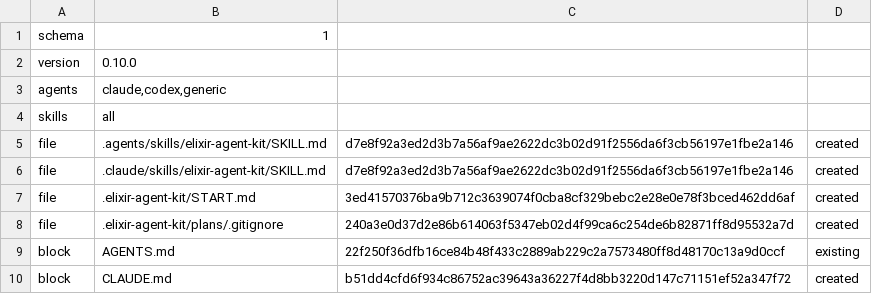
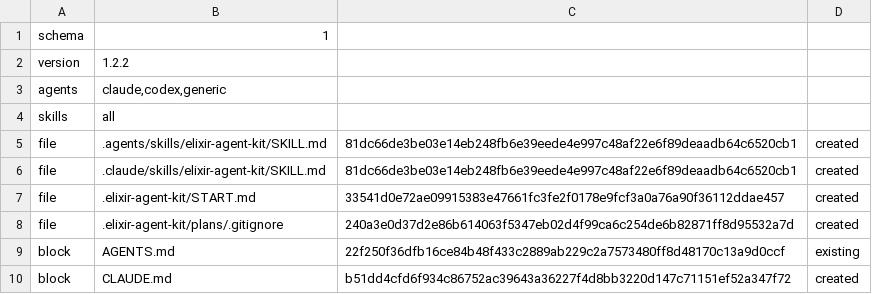
Before and after one commit to sallaumen/beatgrid, a TSV file: .elixir-agent-kit/state.tsv, drawn as a sheet.

Commit message:
Install Elixir Agent Kit from Hex (#102)

```diff
--- a/.elixir-agent-kit/state.tsv
+++ b/.elixir-agent-kit/state.tsv
@@ -1,8 +1,8 @@
 schema	1
-version	0.10.0
+version	1.2.2
 agents	claude,codex,generic
 skills	all
-file	.agents/skills/elixir-agent-kit/SKILL.md	d7e8f92a3ed2d3b7a56af9ae2622dc3b02d91f2556da6f3cb56197e1fbe2a146	created
-file	.claude/skills/elixir-agent-kit/SKILL.md	d7e8f92a3ed2d3b7a56af9ae2622dc3b02d91f2556da6f3cb56197e1fbe2a146	created
-file	.elixir-agent-kit/START.md	3ed41570376ba9b712c3639074f0cba8cf329bebc2e28e0e78f3bced462dd6af	created
+file	.agents/skills/elixir-agent-kit/SKILL.md	81dc66de3be03e14eb248fb6e39eede4e997c48af22e6f89deaadb64c6520cb1	created
+file	.claude/skills/elixir-agent-kit/SKILL.md	81dc66de3be03e14eb248fb6e39eede4e997c48af22e6f89deaadb64c6520cb1	created
+file	.elixir-agent-kit/START.md	33541d0e72ae09915383e47661fc3fe2f0178e9fcf3a0a76a90f36112ddae457	created
 file	.elixir-agent-kit/plans/.gitignore	240a3e0d37d2e86b614063f5347eb02d4f99ca6c254de6b82871ff8d95532a7d	created
```
Also changed, not shown: 7 other files.
